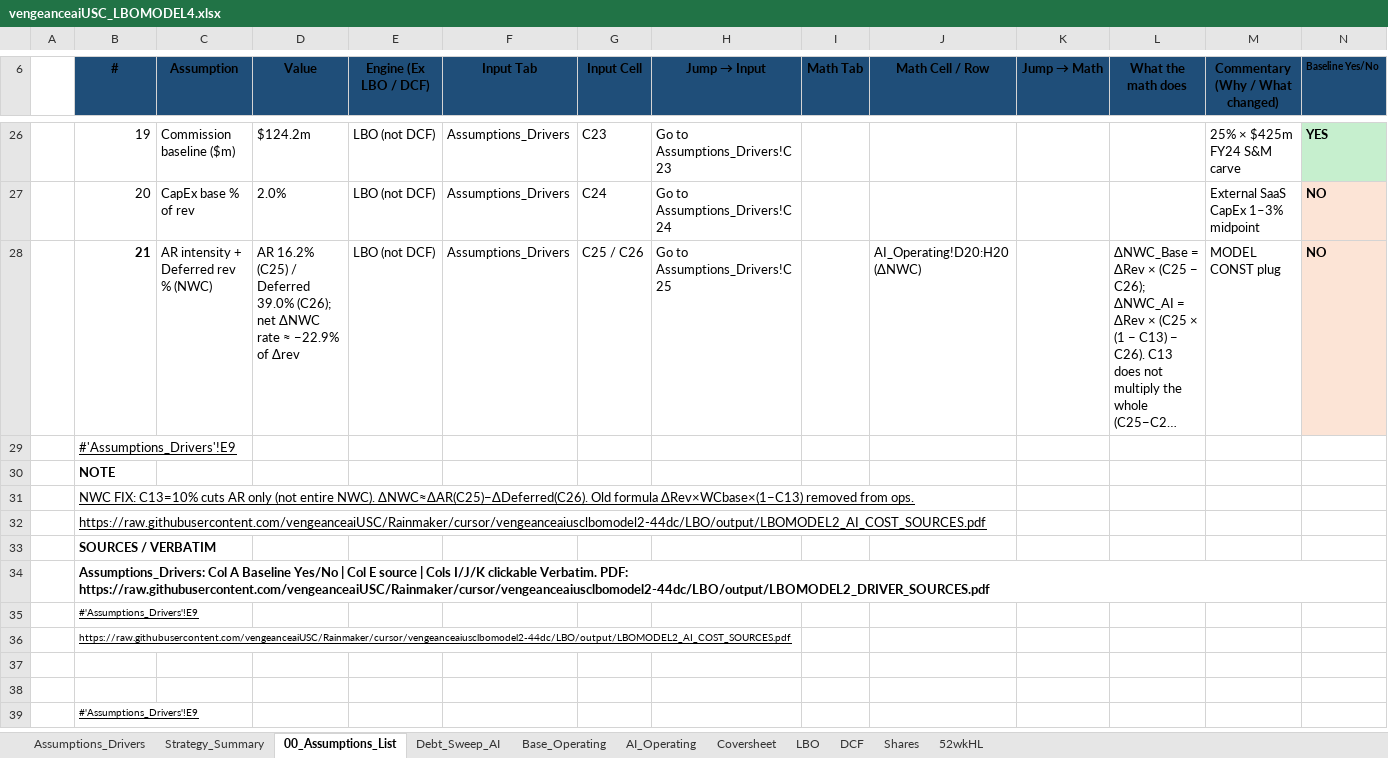
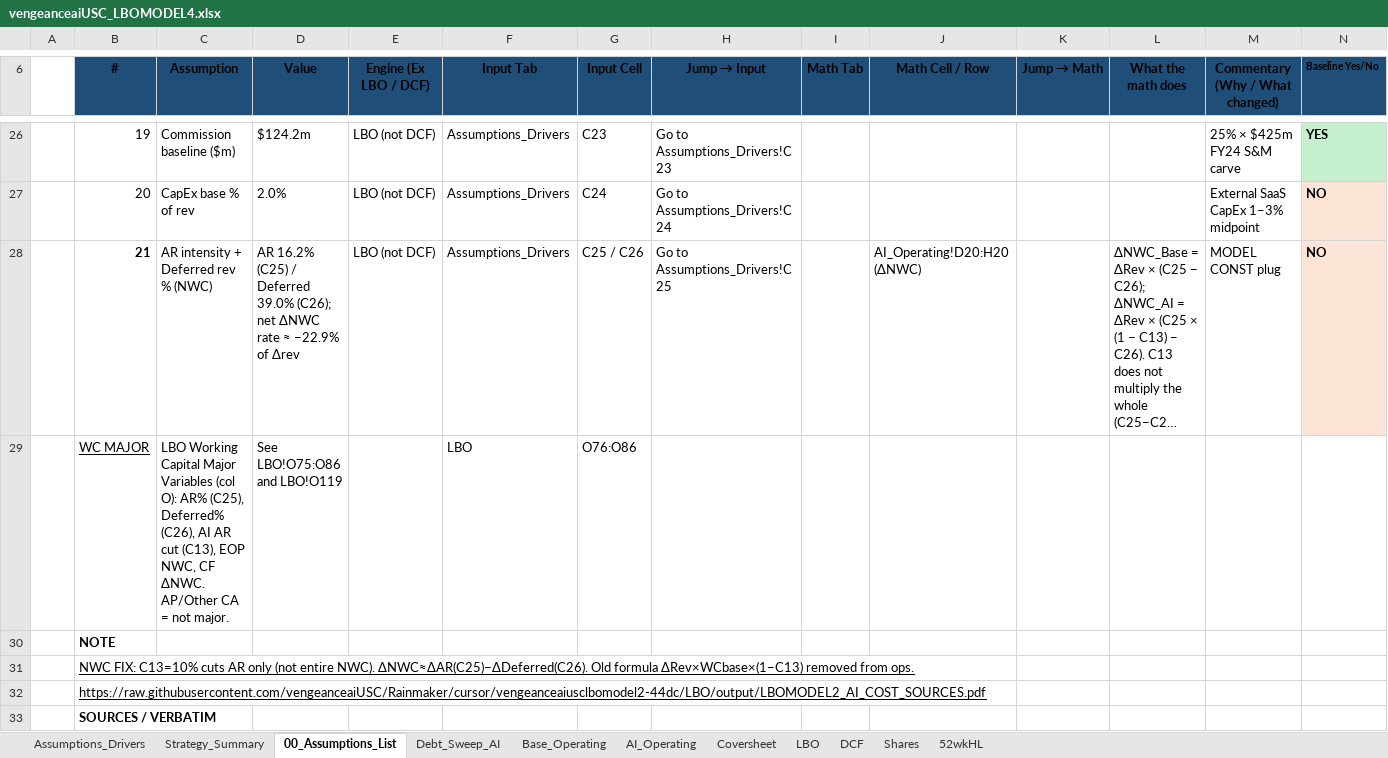
Before and after one commit to vengeanceaiUSC/Rainmaker, an Excel workbook: LBO/output/vengeanceaiUSC_LBOMODEL4.xlsx, sheet 00_Assumptions_List, drawn as a sheet; only a part is shown, gaps mark what is left out; the shorter side is filled out with more unchanged rows; long unchanged cells end in …; values as stored, in another font and other column widths than the file's, no borders; removed rows and columns are numbered as before the commit, all else as after; the diff names each change by its address in the sheet, - before the commit and + after, or states it on an @@ line.

```diff
--- a/LBO/output/vengeanceaiUSC_LBOMODEL4.xlsx (sheet 00_Assumptions_List)
+++ b/LBO/output/vengeanceaiUSC_LBOMODEL4.xlsx (sheet 00_Assumptions_List)
-row 29:  | #'Assumptions_Drivers'!E9
+row 29:  | WC MAJOR | LBO Working Capital Major Variables (col O): AR% (C25), Deferred% (C26), AI AR cut (C13), EOP NWC, CF ΔNWC. AP/Other CA = not major. | See LBO!O75:O86 and LBO!O119 |  | LBO | O76:O86
```
Also changed, not shown: sheet LBO, sheet Strategy_Summary, vengeanceaiUSC_LBOMODEL4.xlsx, vengeanceaiUSC_LBOMODEL4_OPEN_IN_EXCEL.xlsx.
